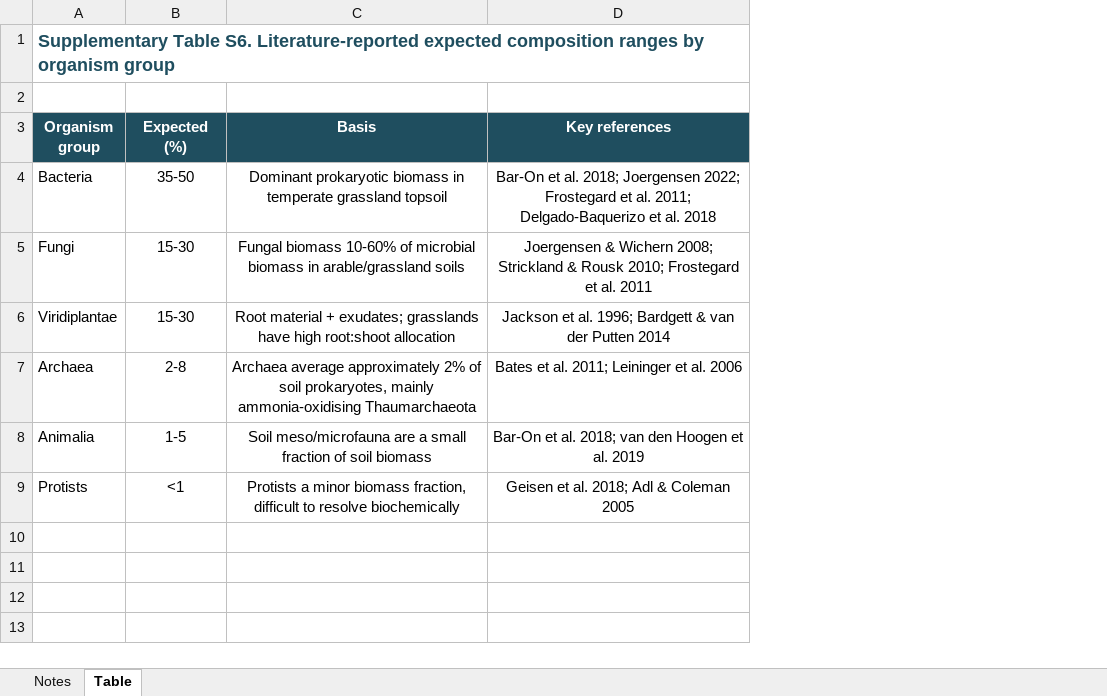
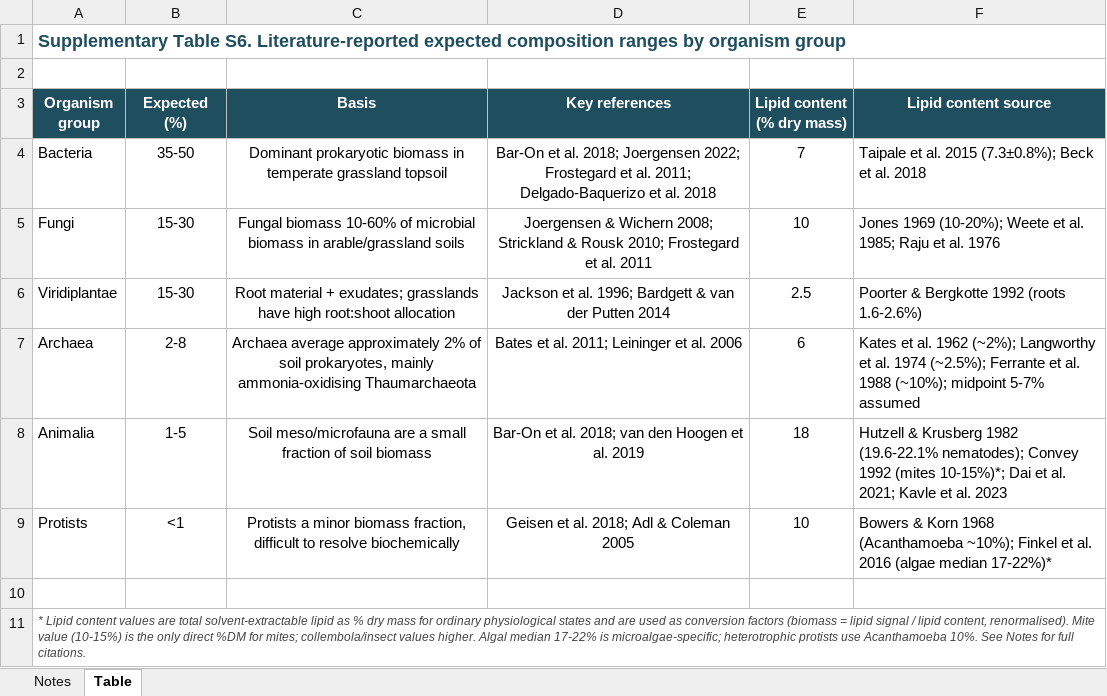
Before and after one commit to flysamc/SoilLipidAtlas, an Excel workbook: results/tables/Table_S6.xlsx, sheet Table, drawn as a sheet; values as stored, in another font and other column widths than the file's, no borders; the diff names each change by its address in the sheet, - before the commit and + after, or states it on an @@ line.

Commit message:
Figure 5 biomass: lipid-to-biomass conversion via Table S6, polished public version

```diff
--- a/results/tables/Table_S6.xlsx (sheet Table)
+++ b/results/tables/Table_S6.xlsx (sheet Table)
+column E (Lipid content (% dry mass)), rows 4-9: 7 | 10 | 2.5 | 6 | 18 | 10
+column F (Lipid content source), rows 4-9: Taipale et al. 2015 (7.3±0.8%); Beck et al. 2018 | Jones 1969 (10-20%); Weete et al. 1985; Raju et al. 1976 | Poorter & Bergkotte 1992 (roots 1.6-2.6%) | Kates et al. 1962 (~2%); Langworthy et al. 1974 (~2.5%); Ferrante et al. 1988 (~10%); midpoint 5-7% assumed | Hutzell & Krusberg 1982 (19.6-22.1% nematodes); Convey 1992 (mites 10-15%)*; Dai et al. 2021; Kavle et al. 2023 | Bowers & Korn 1968 (Acanthamoeba ~10%); Finkel et al. 2016 (algae median 17-22%)*
+row 10: (empty)
+row 11: * Lipid content values are total solvent-extractable lipid as % dry mass for ordinary physiological states and are used as conversion factors (biomass = lipid signal / lipid content, renormalised). Mite value (10-15%) is the only direct %DM for mites; collembola/insect values higher. Algal median 17-22% is microalgae-specific; heterotrophic protists use Acanthamoeba 10%. See Notes for full citations.
```
Also changed, not shown: sheet Notes, 6 other files.
